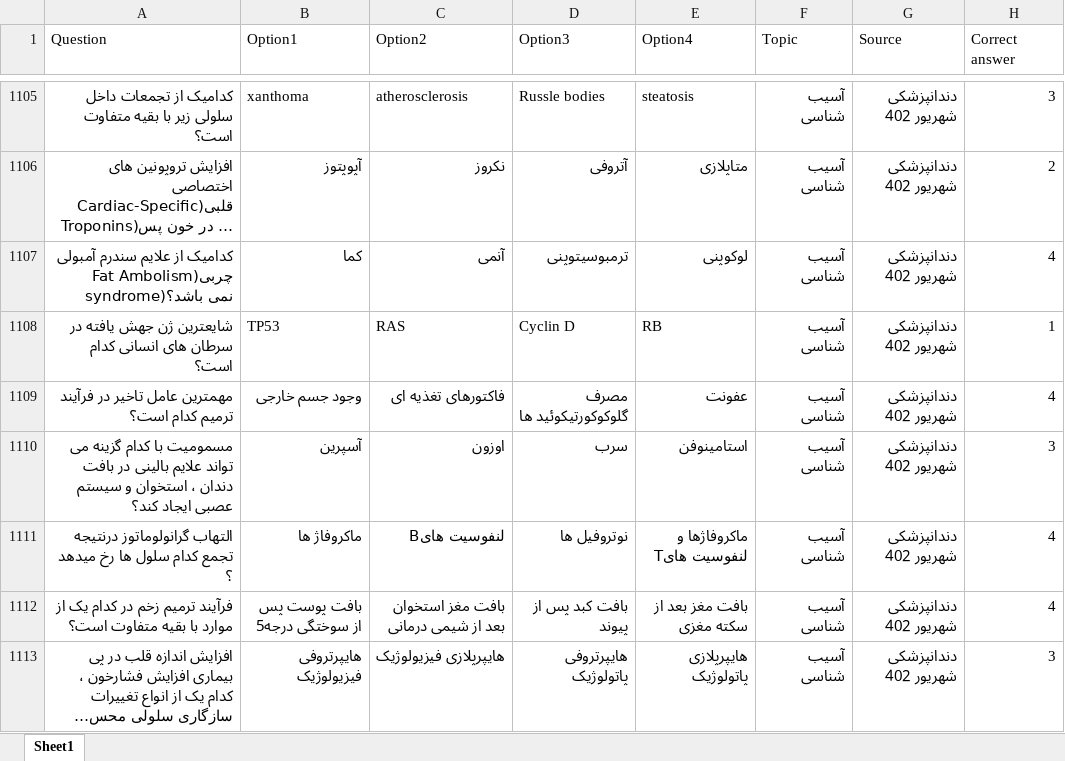
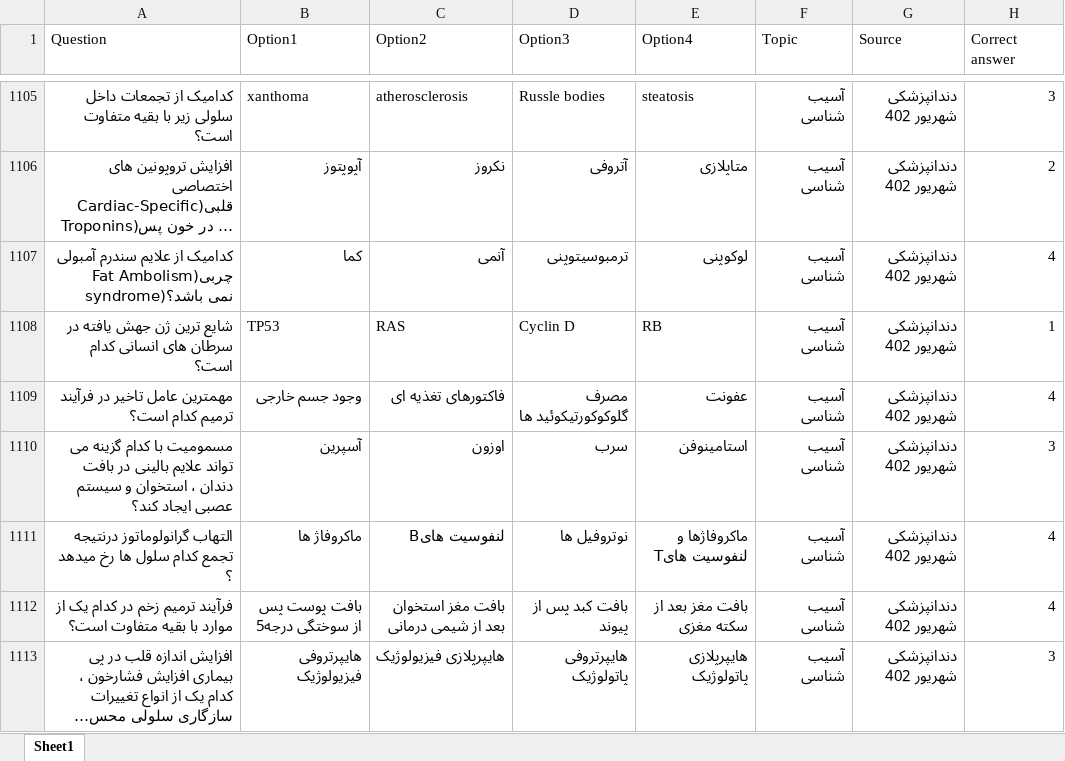
Before and after one commit to Mehrdadghassabi/Gaokerena-V, an Excel workbook: Dataset/KOPP/kopp.xlsx, sheet Sheet1, drawn as a sheet; only a part is shown, gaps mark what is left out; long unchanged cells end in …; values as stored, in another font and other column widths than the file's, no borders; the diff covers the shown part only; the diff names each change by its address in the sheet, - before the commit and + after, or states it on an @@ line.

```diff
--- a/Dataset/KOPP/kopp.xlsx (sheet Sheet1)
+++ b/Dataset/KOPP/kopp.xlsx (sheet Sheet1)
-A1108 (Question): شایعترین ژن جهش…
+A1108 (Question): شایع ترین ژن جهش…
```
Also changed, not shown: 62 added rows elsewhere in this sheet.
